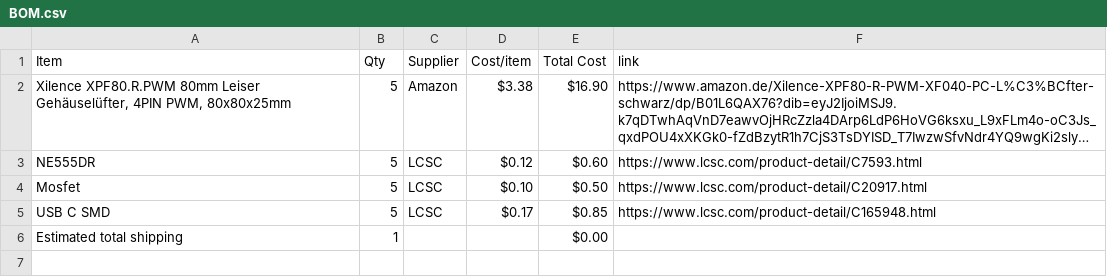
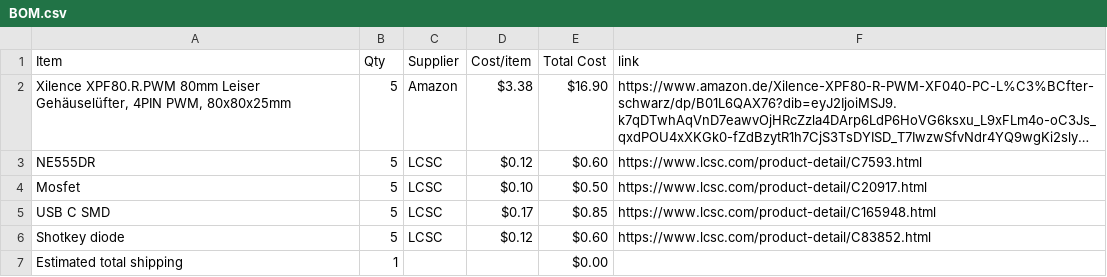
Before and after one commit to TherealONE12/CoolEX, a CSV file: BOM.csv, drawn as a sheet; long unchanged cells end in …; the diff names each change by its address in the sheet, - before the commit and + after, or states it on an @@ line.

Commit message:
Sync CooleX from Half Life

```diff
--- a/BOM.csv
+++ b/BOM.csv
+row 6: Shotkey diode | 5 | LCSC | $0.12 | $0.60 | https://www.lcsc.com/product-detail/C83852.html
```
